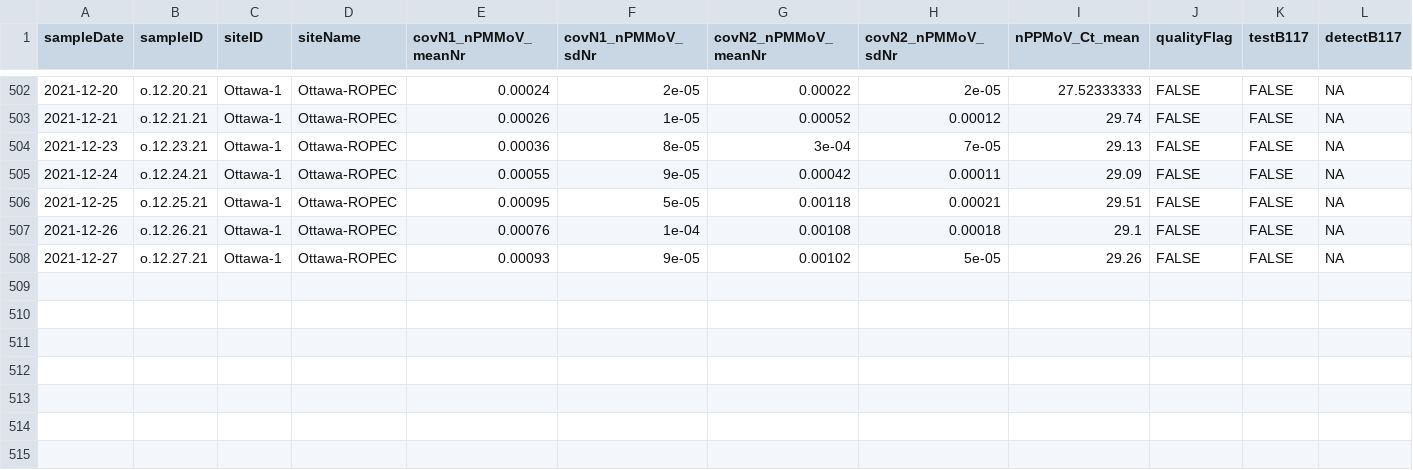
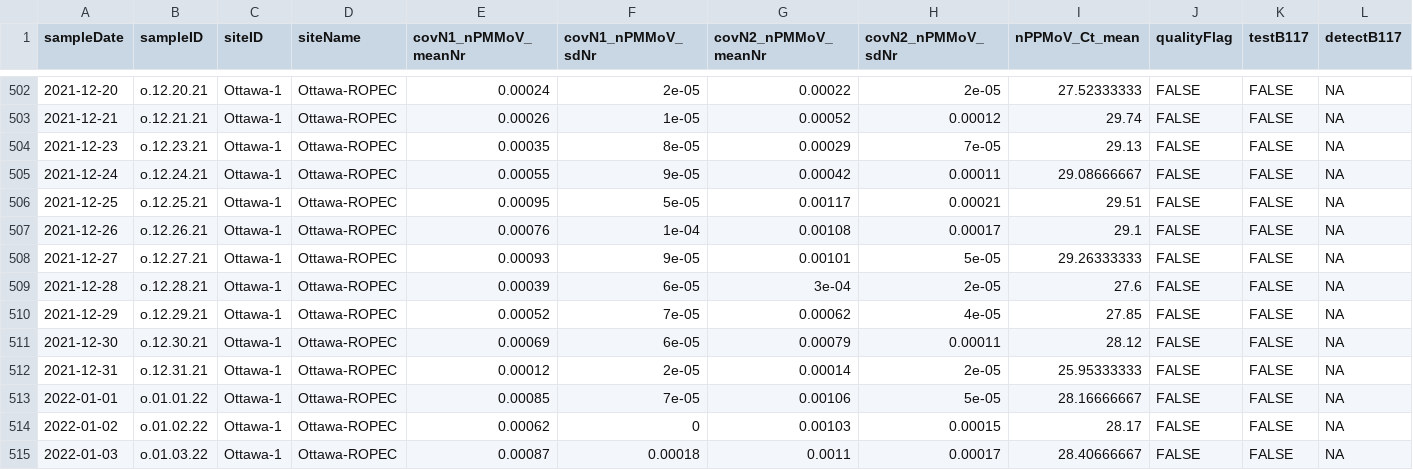
Before and after one commit to Delatolla-lab/PHESD, a CSV file: Wastewater/Ottawa/Data/wastewater_virus.csv, drawn as a sheet; only a part is shown, gaps mark what is left out; rows hold the shown columns only; the diff names each change by its address in the sheet, - before the commit and + after, or states it on an @@ line.

```diff
--- a/Wastewater/Ottawa/Data/wastewater_virus.csv
+++ b/Wastewater/Ottawa/Data/wastewater_virus.csv
-E504 (covN1_nPMMoV_meanNr): 0.00036
+E504 (covN1_nPMMoV_meanNr): 0.00035
-G504 (covN2_nPMMoV_meanNr): 3e-04
+G504 (covN2_nPMMoV_meanNr): 0.00029
-I505 (nPPMoV_Ct_mean): 29.09
+I505 (nPPMoV_Ct_mean): 29.08666667
-G506 (covN2_nPMMoV_meanNr): 0.00118
+G506 (covN2_nPMMoV_meanNr): 0.00117
-H507 (covN2_nPMMoV_sdNr): 0.00018
+H507 (covN2_nPMMoV_sdNr): 0.00017
-G508 (covN2_nPMMoV_meanNr): 0.00102
+G508 (covN2_nPMMoV_meanNr): 0.00101
-I508 (nPPMoV_Ct_mean): 29.26
+I508 (nPPMoV_Ct_mean): 29.26333333
+row 509: 2021-12-28 | o.12.28.21 | Ottawa-1 | Ottawa-ROPEC | 0.00039 | 6e-05 | 3e-04 | 2e-05 | 27.6 | FALSE | FALSE | NA
+row 510: 2021-12-29 | o.12.29.21 | Ottawa-1 | Ottawa-ROPEC | 0.00052 | 7e-05 | 0.00062 | 4e-05 | 27.85 | FALSE | FALSE | NA
+row 511: 2021-12-30 | o.12.30.21 | Ottawa-1 | Ottawa-ROPEC | 0.00069 | 6e-05 | 0.00079 | 0.00011 | 28.12 | FALSE | FALSE | NA
+row 512: 2021-12-31 | o.12.31.21 | Ottawa-1 | Ottawa-ROPEC | 0.00012 | 2e-05 | 0.00014 | 2e-05 | 25.95333333 | FALSE | FALSE | NA
+row 513: 2022-01-01 | o.01.01.22 | Ottawa-1 | Ottawa-ROPEC | 0.00085 | 7e-05 | 0.00106 | 5e-05 | 28.16666667 | FALSE | FALSE | NA
+row 514: 2022-01-02 | o.01.02.22 | Ottawa-1 | Ottawa-ROPEC | 0.00062 | 0 | 0.00103 | 0.00015 | 28.17 | FALSE | FALSE | NA
+row 515: 2022-01-03 | o.01.03.22 | Ottawa-1 | Ottawa-ROPEC | 0.00087 | 0.00018 | 0.0011 | 0.00017 | 28.40666667 | FALSE | FALSE | NA
```
Also changed, not shown: Wastewater/Ottawa/Data/wwMeasure.csv.
